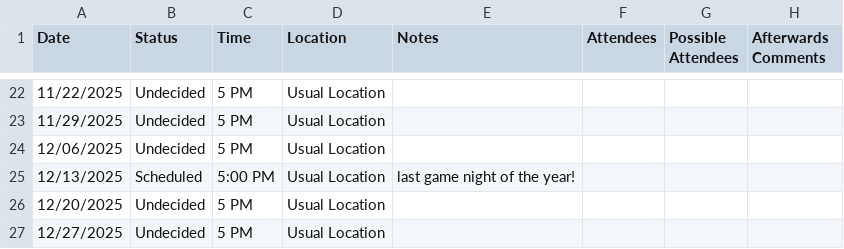
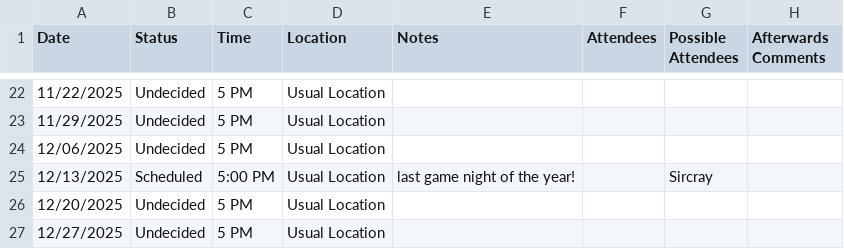
Before and after one commit to The-Shrimp/Scorekeeper-of-the-Fool, a CSV file: 2025_Split2_gamenights.csv, drawn as a sheet; only a part is shown, gaps mark what is left out.

```diff
--- a/2025_Split2_gamenights.csv
+++ b/2025_Split2_gamenights.csv
@@ -24,3 +24,3 @@ Date,Status,Time,Location,Notes,Attendees,Possible Attendees,Afterwards Comments
 12/06/2025,Undecided,5 PM,Usual Location,,,,
-12/13/2025,Scheduled,5:00 PM,Usual Location,last game night of the year!,,,
+12/13/2025,Scheduled,5:00 PM,Usual Location,last game night of the year!,,Sircray,
 12/20/2025,Undecided,5 PM,Usual Location,,,,
```
Also changed, not shown: 11 other files.
